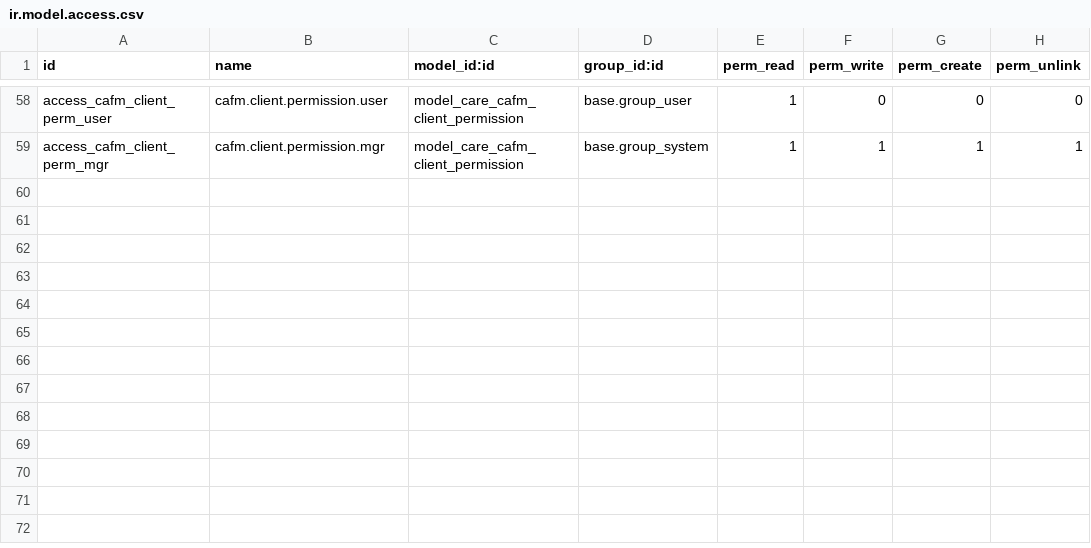
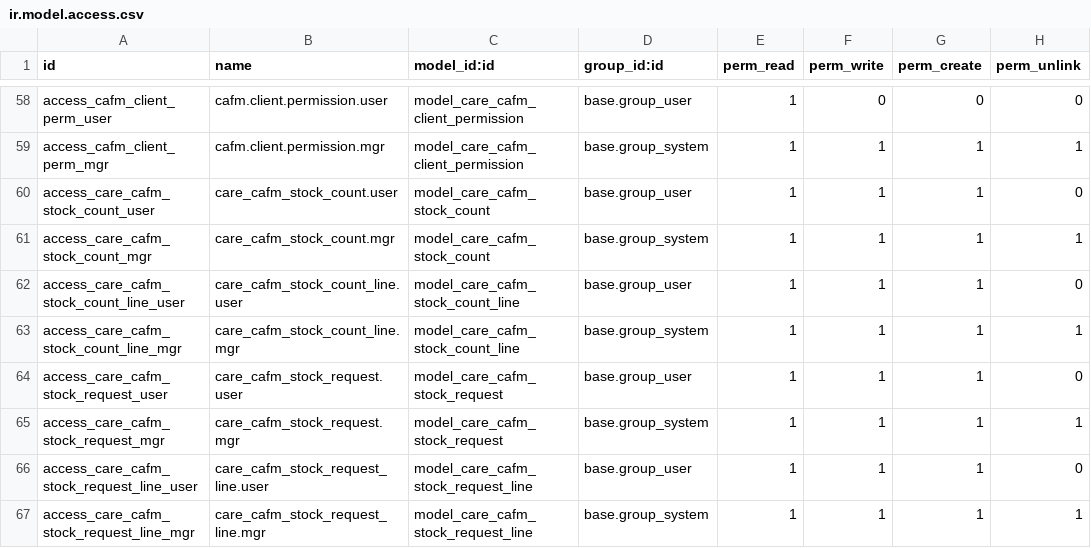
Before and after one commit to careodoo/odoo, a CSV file: care_cafm/security/ir.model.access.csv, drawn as a sheet; only a part is shown, gaps mark what is left out.

```diff
--- a/care_cafm/security/ir.model.access.csv
+++ b/care_cafm/security/ir.model.access.csv
@@ -59 +59,9 @@ access_cafm_client_perm_user,cafm.client.permission.user,model_care_cafm_client_
 access_cafm_client_perm_mgr,cafm.client.permission.mgr,model_care_cafm_client_permission,base.group_system,1,1,1,1
+access_care_cafm_stock_count_user,care_cafm_stock_count.user,model_care_cafm_stock_count,base.group_user,1,1,1,0
+access_care_cafm_stock_count_mgr,care_cafm_stock_count.mgr,model_care_cafm_stock_count,base.group_system,1,1,1,1
+access_care_cafm_stock_count_line_user,care_cafm_stock_count_line.user,model_care_cafm_stock_count_line,base.group_user,1,1,1,0
+access_care_cafm_stock_count_line_mgr,care_cafm_stock_count_line.mgr,model_care_cafm_stock_count_line,base.group_system,1,1,1,1
+access_care_cafm_stock_request_user,care_cafm_stock_request.user,model_care_cafm_stock_request,base.group_user,1,1,1,0
+access_care_cafm_stock_request_mgr,care_cafm_stock_request.mgr,model_care_cafm_stock_request,base.group_system,1,1,1,1
+access_care_cafm_stock_request_line_user,care_cafm_stock_request_line.user,model_care_cafm_stock_request_line,base.group_user,1,1,1,0
+access_care_cafm_stock_request_line_mgr,care_cafm_stock_request_line.mgr,model_care_cafm_stock_request_line,base.group_system,1,1,1,1
```
Also changed, not shown: 5 other files.
